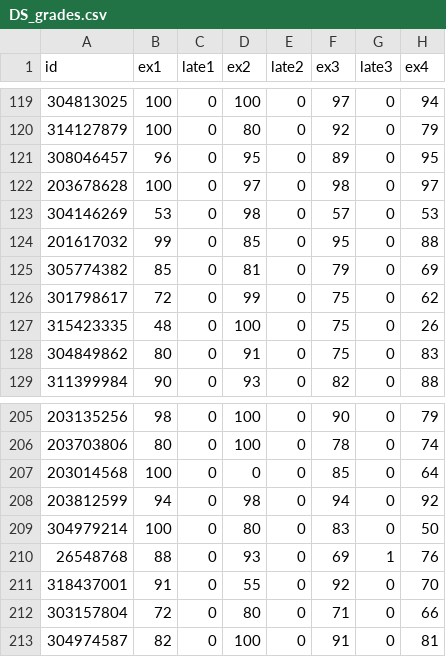
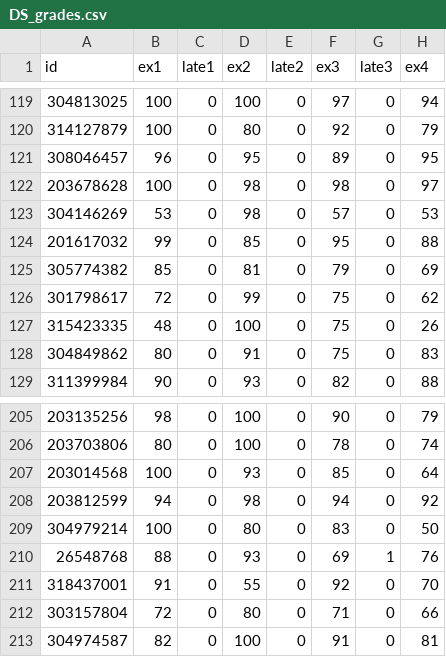
Before and after one commit to israela/DS_grading, a CSV file: DS_grades.csv, drawn as a sheet; only a part is shown, gaps mark what is left out; the diff names each change by its address in the sheet, - before the commit and + after, or states it on an @@ line.

Commit message:
fixed grades of 2 students

```diff
--- a/DS_grades.csv
+++ b/DS_grades.csv
-D122 (ex2): 97
+D122 (ex2): 98
-D207 (ex2): 0
+D207 (ex2): 93
```
